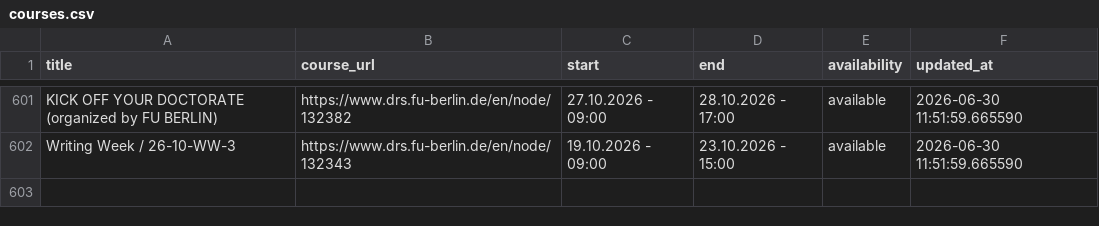
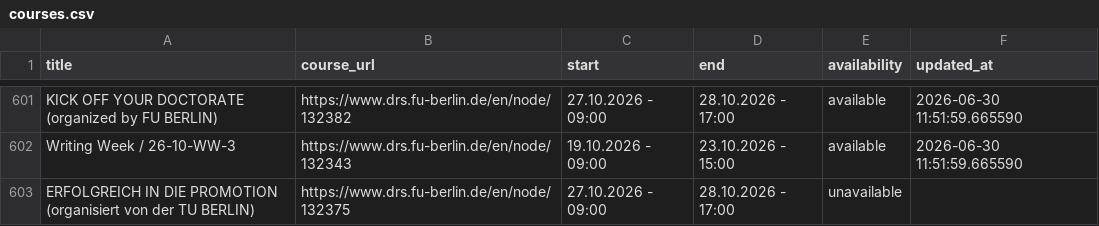
Before and after one commit to anapaulagomes/drs_bot, a CSV file: courses.csv, drawn as a sheet; only a part is shown, gaps mark what is left out.

```diff
--- a/courses.csv
+++ b/courses.csv
@@ -602 +602,2 @@ KICK OFF YOUR DOCTORATE (organized by FU BERLIN),https://www.drs.fu-berlin.de/en
 Writing Week / 26-10-WW-3,https://www.drs.fu-berlin.de/en/node/132343,19.10.2026 - 09:00,23.10.2026 - 15:00,available,2026-06-30 11:51:59.665590
+ERFOLGREICH IN DIE PROMOTION (organisiert von der TU BERLIN),https://www.drs.fu-berlin.de/en/node/132375,27.10.2026 - 09:00,28.10.2026 - 17:00,unavailable,
```
